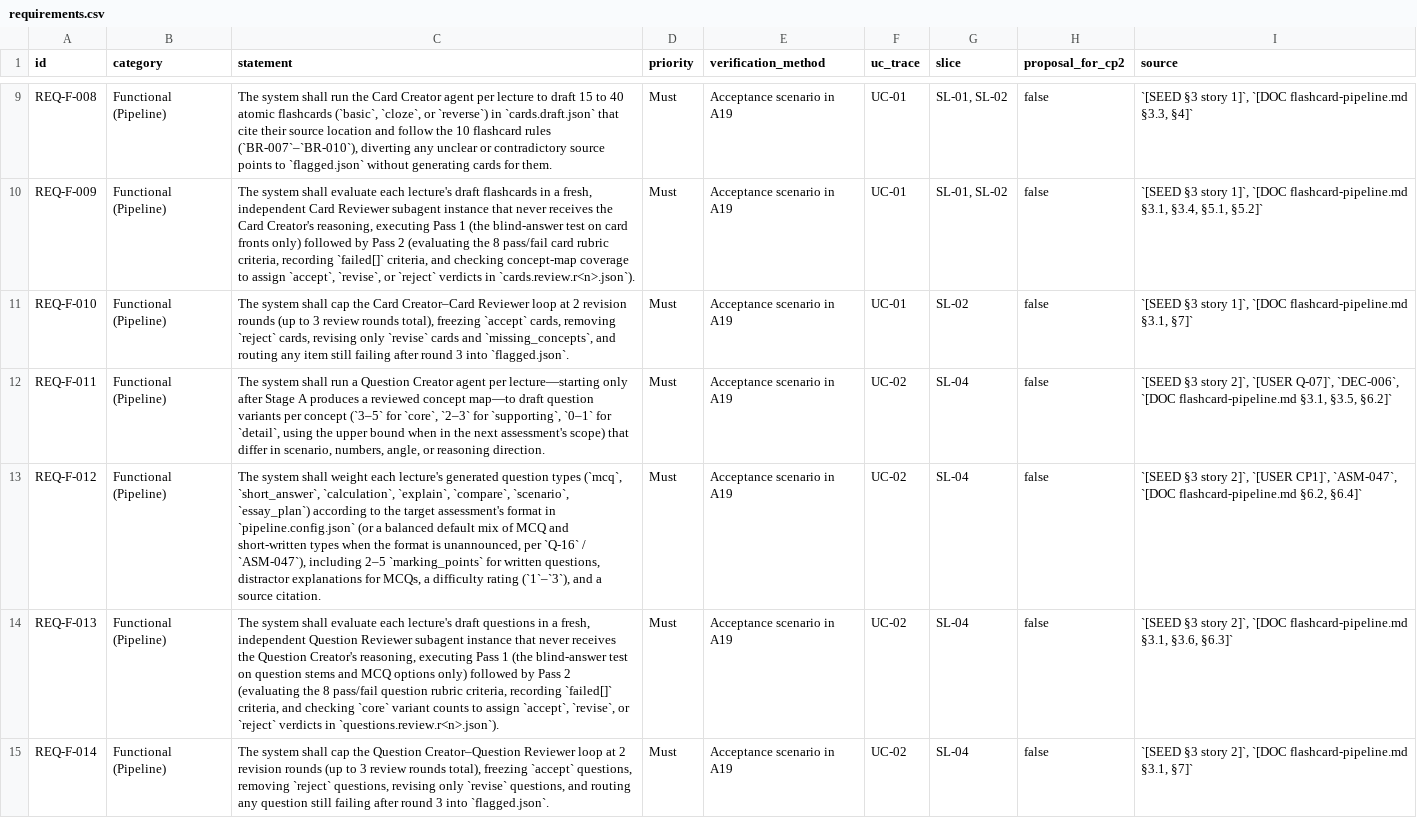
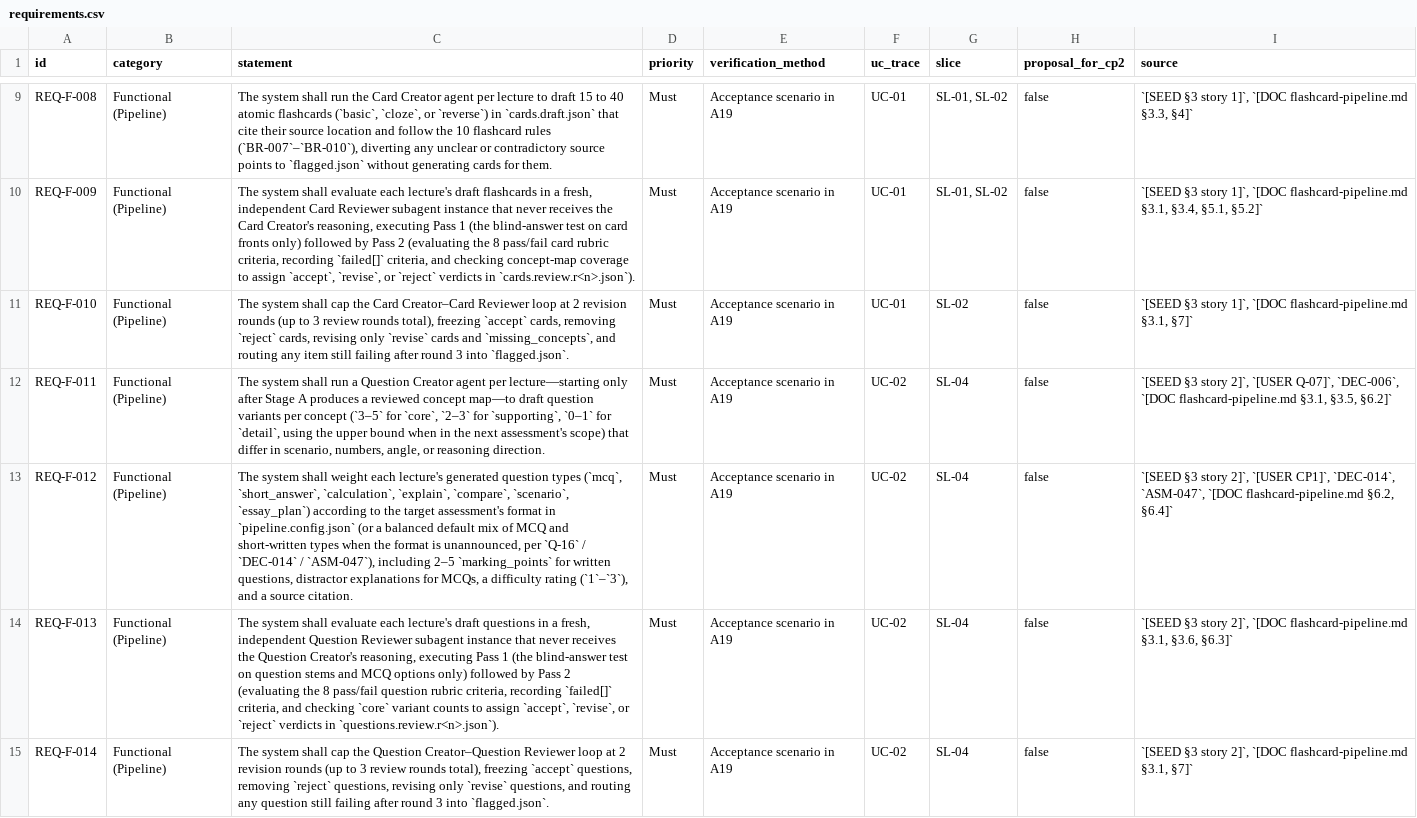
Before and after one commit to thomasclarkpersonal-sketch/StudyApp, a CSV file: workbook/02-analysis/requirements.csv, drawn as a sheet; only a part is shown, gaps mark what is left out; the diff names each change by its address in the sheet, - before the commit and + after, or states it on an @@ line.

```diff
--- a/workbook/02-analysis/requirements.csv
+++ b/workbook/02-analysis/requirements.csv
-C13 (statement): …`Q-16` / `ASM-047`), including…
+C13 (statement): …`Q-16` / `DEC-014` / `ASM-047`), including…
-I13 (source): …`[USER CP1]`, `ASM-047`, `[DOC…
+I13 (source): …`[USER CP1]`, `DEC-014`, `ASM-047`, `[DOC…
```
Also changed, not shown: workbook/00-governance/traceability-matrix.csv, 18 other files.
